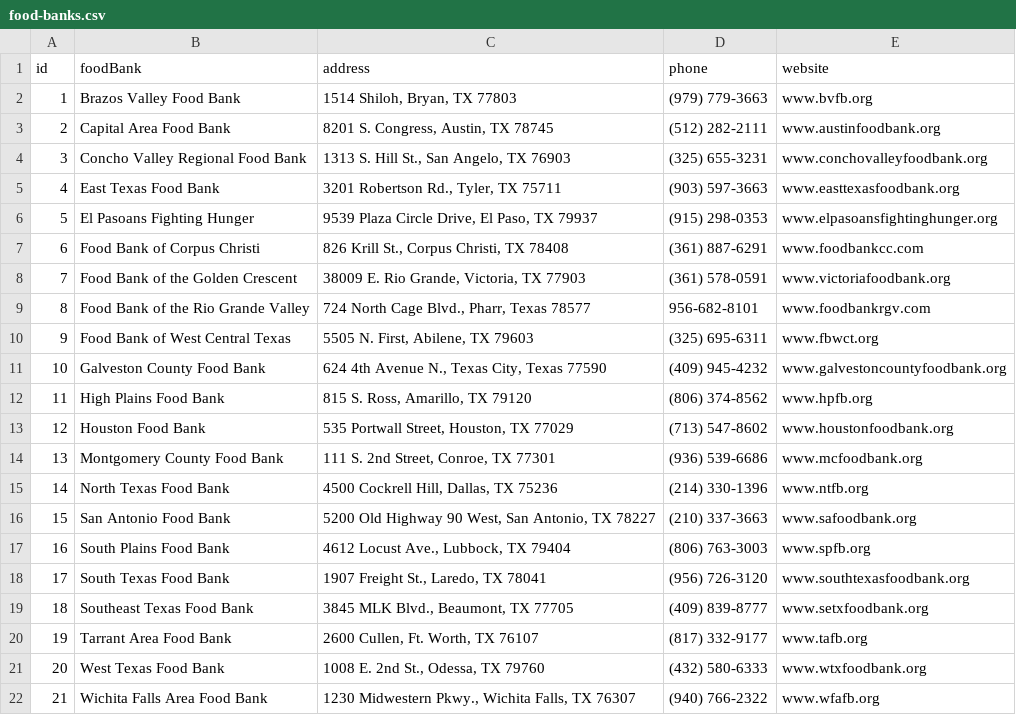
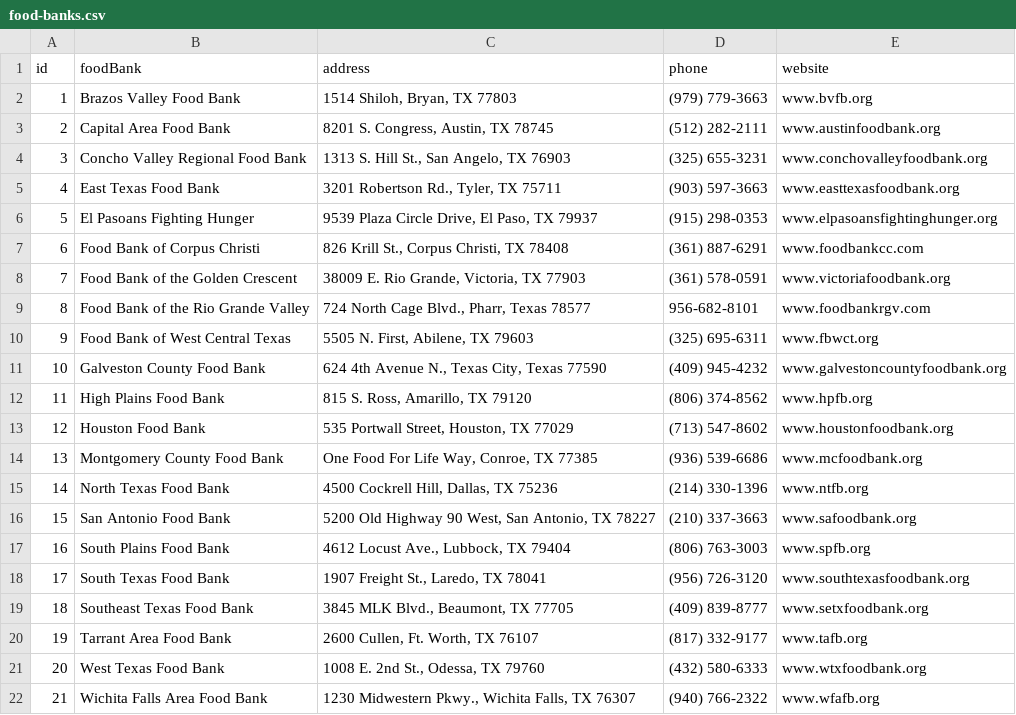
Before and after one commit to thinkshout/feeding-texas, a CSV file: _data/food-banks.csv, drawn as a sheet.

Commit message:
Update food-banks.csv

```diff
--- a/_data/food-banks.csv
+++ b/_data/food-banks.csv
@@ -13,3 +13,3 @@ id,foodBank,address,phone,website
 12,Houston Food Bank,"535 Portwall Street, Houston, TX 77029  ",(713) 547-8602  ,www.houstonfoodbank.org
-13,Montgomery County Food Bank,"111 S. 2nd Street, Conroe, TX  77301  ",(936) 539-6686   ,www.mcfoodbank.org
+13,Montgomery County Food Bank,"One Food For Life Way, Conroe, TX 77385  ",(936) 539-6686   ,www.mcfoodbank.org
 14,North Texas Food Bank,"4500 Cockrell Hill, Dallas, TX 75236  ",(214) 330-1396  ,www.ntfb.org
```
